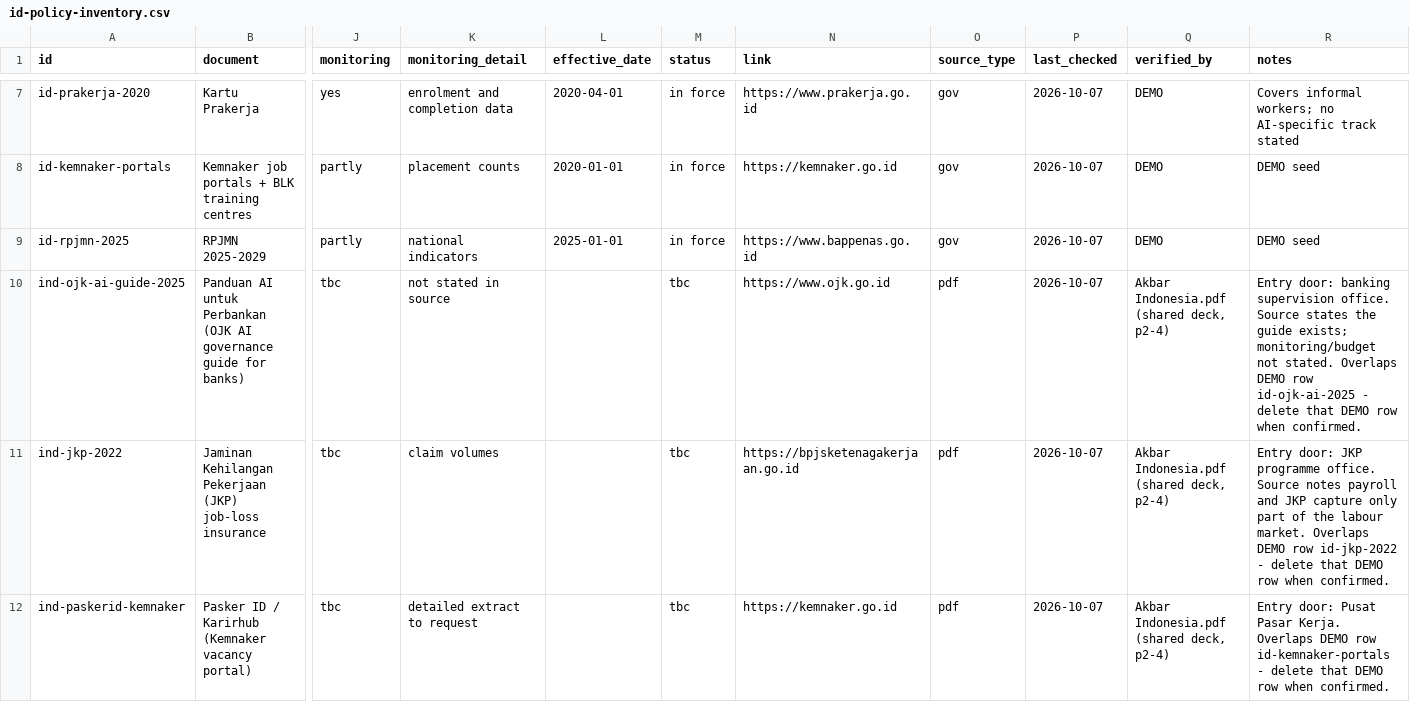
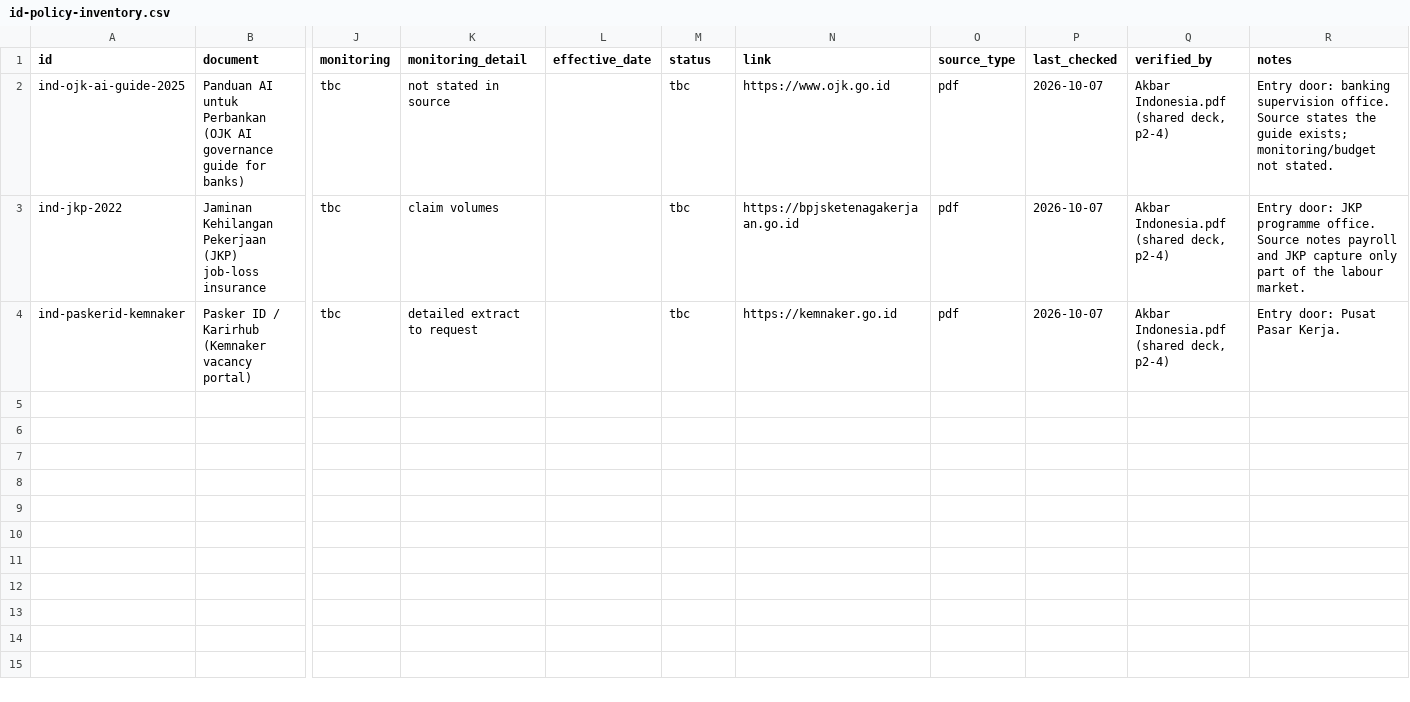
Before and after one commit to webdevsha/spar-f26-id, a CSV file: data/id-policy-inventory.csv, drawn as a sheet; only a part is shown, gaps mark what is left out; removed rows and columns are numbered as before the commit, all else as after; rows hold the shown columns only; the diff covers the shown part only; the diff names each change by its address in the sheet, - before the commit and + after, or states it on an @@ line.

Commit message:
sync: shrink-guard + disable hourly cron (sheet/repo diverged); preserve curated rows

```diff
--- a/data/id-policy-inventory.csv
+++ b/data/id-policy-inventory.csv
-row 7: id-prakerja-2020 | Kartu Prakerja | yes | enrolment and completion data | 2020-04-01 | in force | https://www.prakerja.go.id | gov | 2026-10-07 | DEMO | Covers informal workers; no AI-specific track stated
-row 8: id-kemnaker-portals | Kemnaker job portals + BLK training centres | partly | placement counts | 2020-01-01 | in force | https://kemnaker.go.id | gov | 2026-10-07 | DEMO | DEMO seed
-row 9: id-rpjmn-2025 | RPJMN 2025-2029 | partly | national indicators | 2025-01-01 | in force | https://www.bappenas.go.id | gov | 2026-10-07 | DEMO | DEMO seed
-R2 (notes): …not stated. Overlaps DEMO row id-ojk-ai-2025 - delete that DEMO row when confirmed.
+R2 (notes): …not stated.
-R3 (notes): …labour market. Overlaps DEMO row id-jkp-2022 - delete that DEMO row when confirmed.
+R3 (notes): …labour market.
-R4 (notes): …Pasar Kerja. Overlaps DEMO row id-kemnaker-portals - delete that DEMO row when confirmed.
+R4 (notes): …Pasar Kerja.
```
Also changed, not shown: 5 removed rows elsewhere in this file, data/id-readiness.csv, 5 other files.
